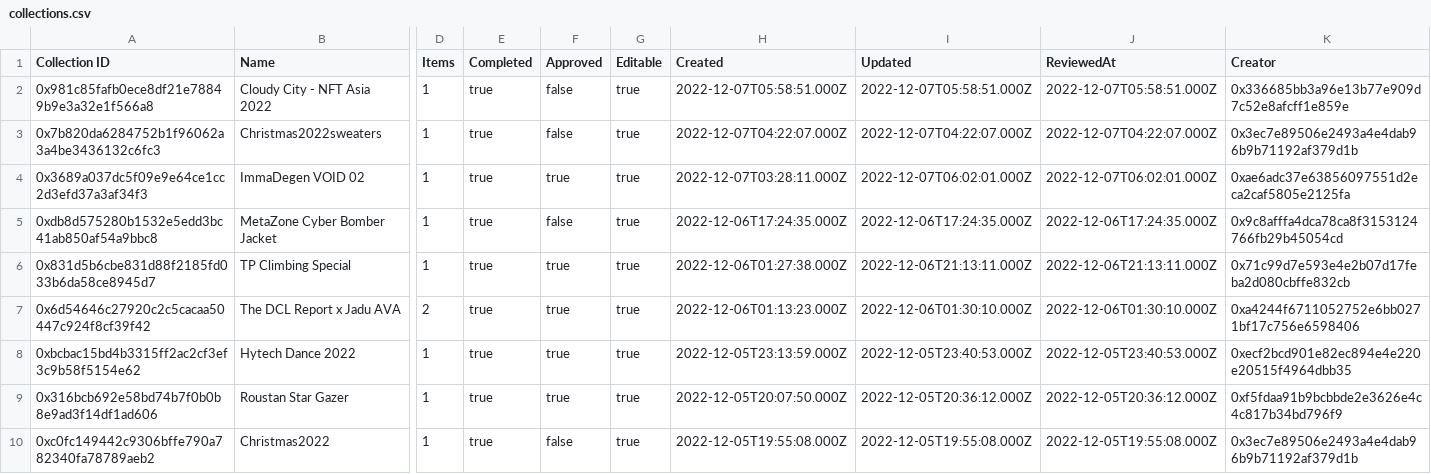
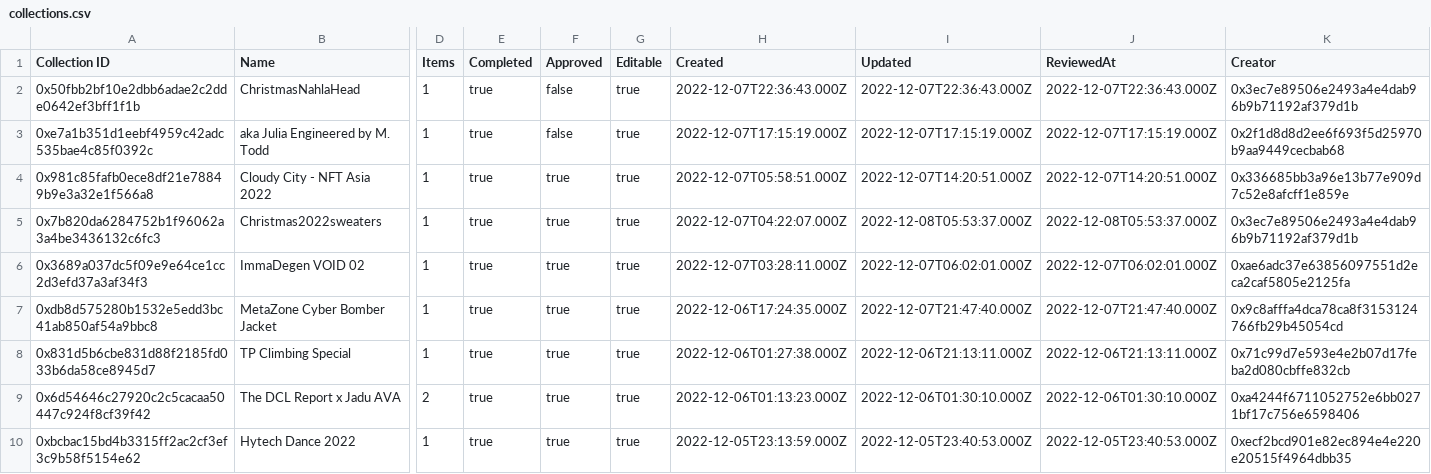
Before and after one commit to Decentraland-DAO/transparency, a CSV file: collections.csv, drawn as a sheet; only a part is shown, gaps mark what is left out; the shorter side is filled out with more unchanged rows; addresses are those after the commit; rows hold the shown columns only; the diff names each change by its address in the sheet, - before the commit and + after, or states it on an @@ line.

```diff
--- a/collections.csv
+++ b/collections.csv
+row 2: 0x50fbb2bf10e2dbb6adae2c2dde0642ef3bff1f1b | ChristmasNahlaHead | 1 | true | false | true | 2022-12-07T22:36:43.000Z | 2022-12-07T22:36:43.000Z | 2022-12-07T22:36:43.000Z | 0x3ec7e89506e2493a4e4dab96b9b71192af379d1b
+row 3: 0xe7a1b351d1eebf4959c42adc535bae4c85f0392c | aka Julia Engineered by M. Todd | 1 | true | false | true | 2022-12-07T17:15:19.000Z | 2022-12-07T17:15:19.000Z | 2022-12-07T17:15:19.000Z | 0x2f1d8d8d2ee6f693f5d25970b9aa9449cecbab68
-F4:F5 (Approved): false
+F4:F5 (Approved): true
-I4 (Updated): 2022-12-07T05:58:51.000Z
+I4 (Updated): 2022-12-07T14:20:51.000Z
-J4 (ReviewedAt): 2022-12-07T05:58:51.000Z
+J4 (ReviewedAt): 2022-12-07T14:20:51.000Z
-I5 (Updated): 2022-12-07T04:22:07.000Z
+I5 (Updated): 2022-12-08T05:53:37.000Z
-J5 (ReviewedAt): 2022-12-07T04:22:07.000Z
+J5 (ReviewedAt): 2022-12-08T05:53:37.000Z
-F7 (Approved): false
+F7 (Approved): true
-I7 (Updated): 2022-12-06T17:24:35.000Z
+I7 (Updated): 2022-12-07T21:47:40.000Z
-J7 (ReviewedAt): 2022-12-06T17:24:35.000Z
+J7 (ReviewedAt): 2022-12-07T21:47:40.000Z
```
Also changed, not shown: balances.csv, grants.csv, 16 other files.
